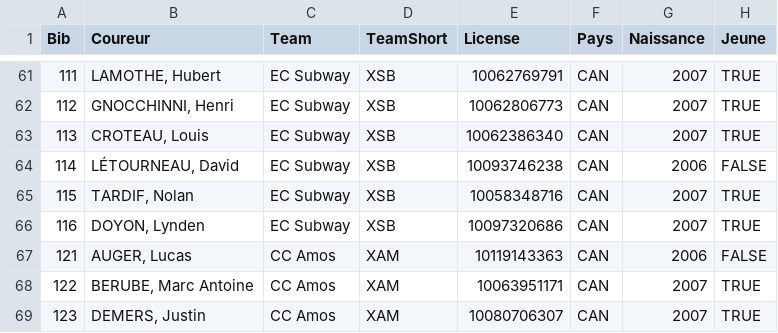
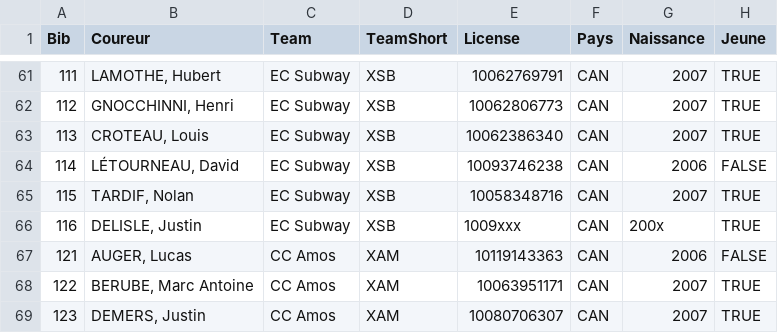
Before and after one commit to TourAbitibi/guide2024, a CSV file: results/Liste_Coureurs.csv, drawn as a sheet; only a part is shown, gaps mark what is left out.

Commit message:
Correction manuelle Justin Delisle  - Subway

```diff
--- a/results/Liste_Coureurs.csv
+++ b/results/Liste_Coureurs.csv
@@ -65,3 +65,3 @@ Bib,Coureur,Team,TeamShort,License,Pays,Naissance,Jeune
 115,"TARDIF, Nolan",EC Subway,XSB,10058348716,CAN,2007,TRUE
-116,"DOYON, Lynden",EC Subway,XSB,10097320686,CAN,2007,TRUE
+116,"DELISLE, Justin",EC Subway,XSB,1009xxx,CAN,200x,TRUE
 121,"AUGER, Lucas",CC Amos,XAM,10119143363,CAN,2006,FALSE
```
Also changed, not shown: 1 other file.
